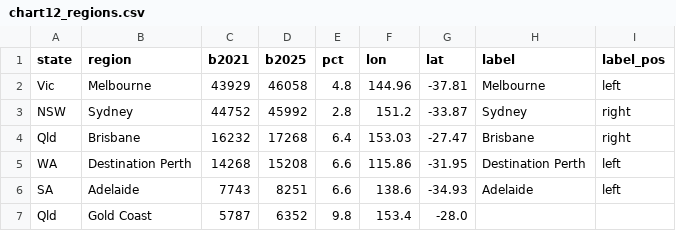
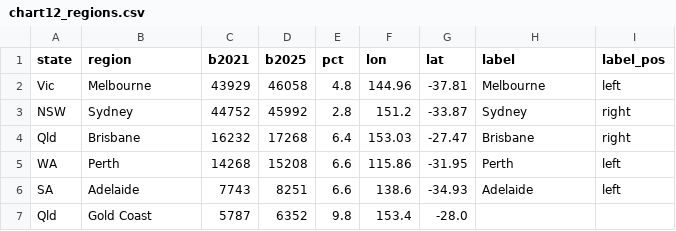
Before and after one commit to matt0757/35534109_FIT3179_A2, a CSV file: data/chart12_regions.csv, drawn as a sheet; only a part is shown.

Commit message:
Change Destination Perth annotation to Perth

```diff
--- a/data/chart12_regions.csv
+++ b/data/chart12_regions.csv
@@ -4,3 +4,3 @@ NSW,Sydney,44752,45992,2.8,151.2,-33.87,Sydney,right
 Qld,Brisbane,16232,17268,6.4,153.03,-27.47,Brisbane,right
-WA,Destination Perth,14268,15208,6.6,115.86,-31.95,Destination Perth,left
+WA,Perth,14268,15208,6.6,115.86,-31.95,Perth,left
 SA,Adelaide,7743,8251,6.6,138.6,-34.93,Adelaide,left
```
